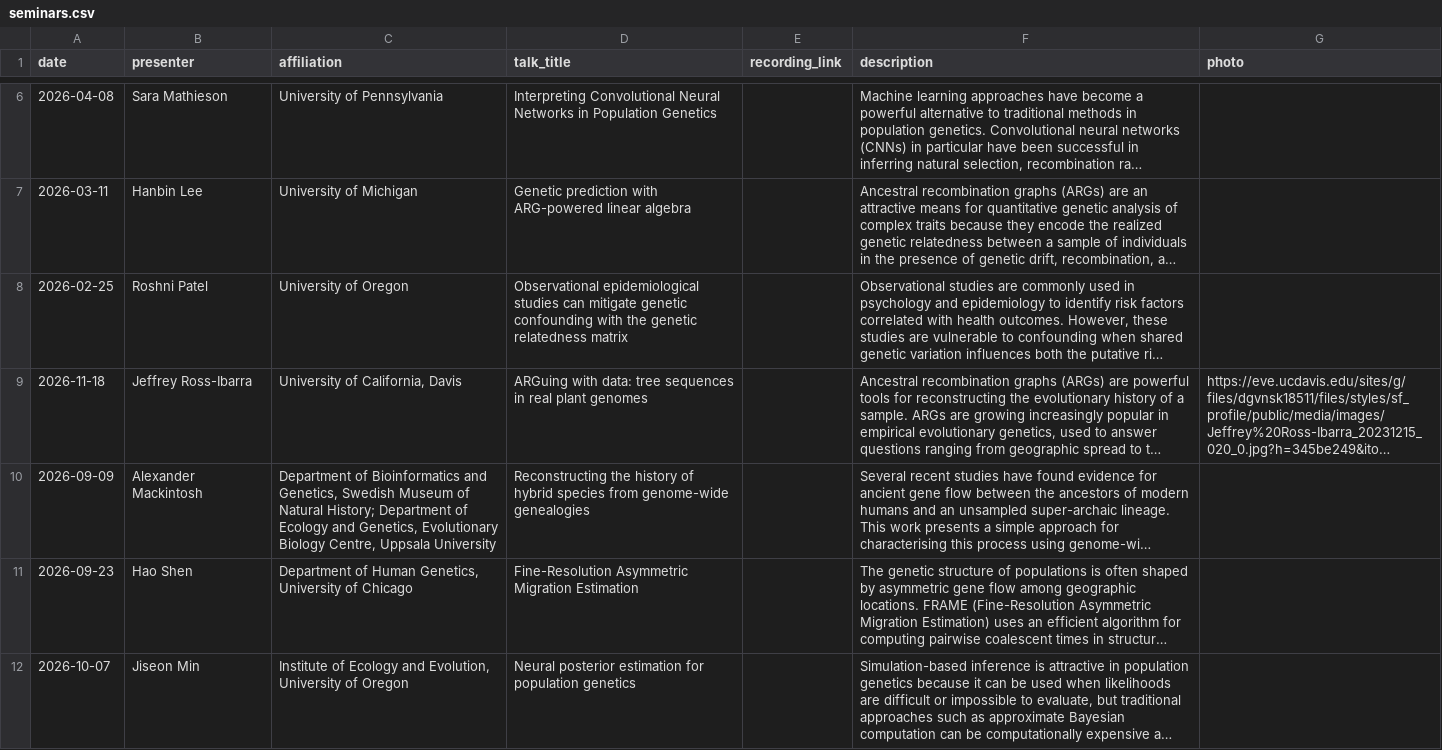
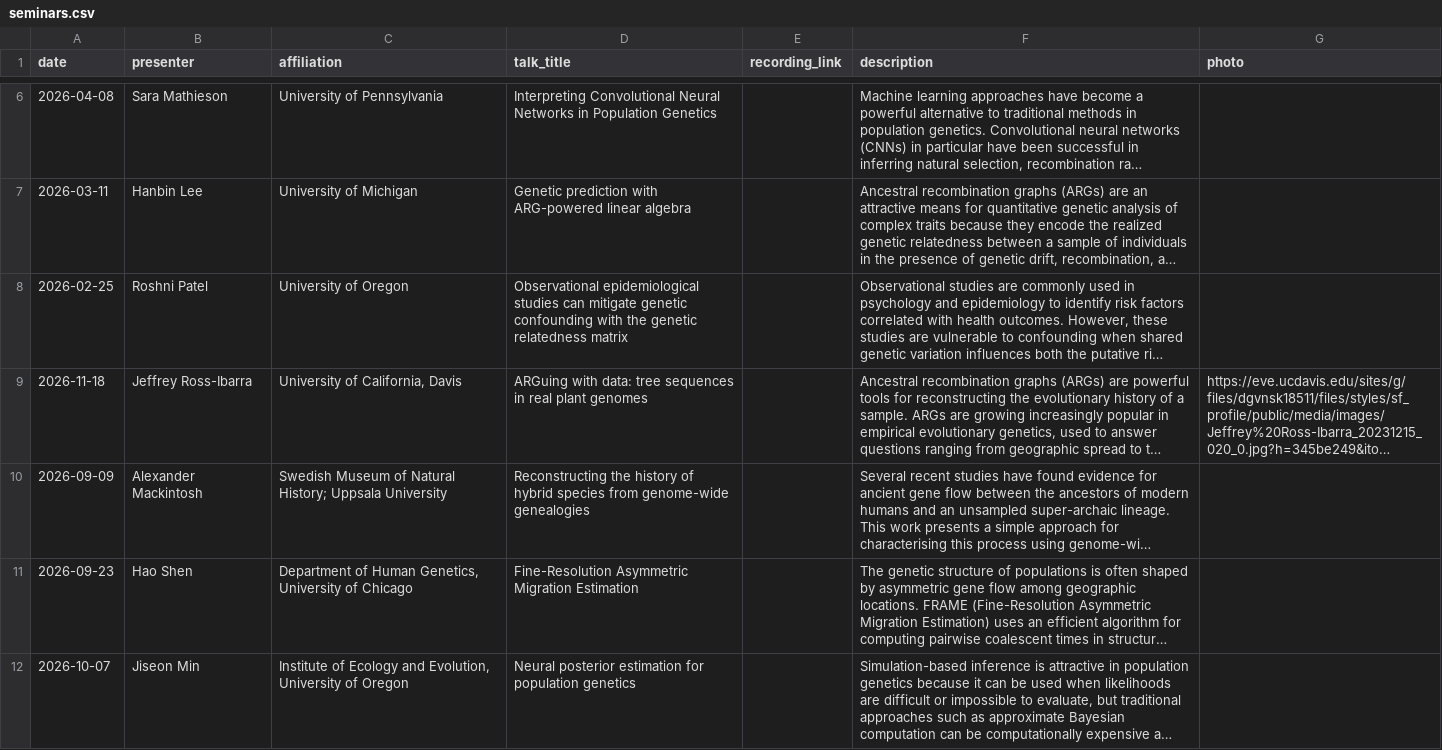
Before and after one commit to YunDeng98/State-of-the-ARG, a CSV file: _data/seminars.csv, drawn as a sheet; only a part is shown, gaps mark what is left out; long unchanged cells end in …; the diff names each change by its address in the sheet, - before the commit and + after, or states it on an @@ line.

Commit message:
Simplify Alexander Mackintosh affiliation

```diff
--- a/_data/seminars.csv
+++ b/_data/seminars.csv
-C10 (affiliation): Department of Bioinformatics and Genetics, Swedish Museum of Natural History; Department of Ecology and Genetics, Evolutionary Biology Centre, Uppsala University
+C10 (affiliation): Swedish Museum of Natural History; Uppsala University
```
